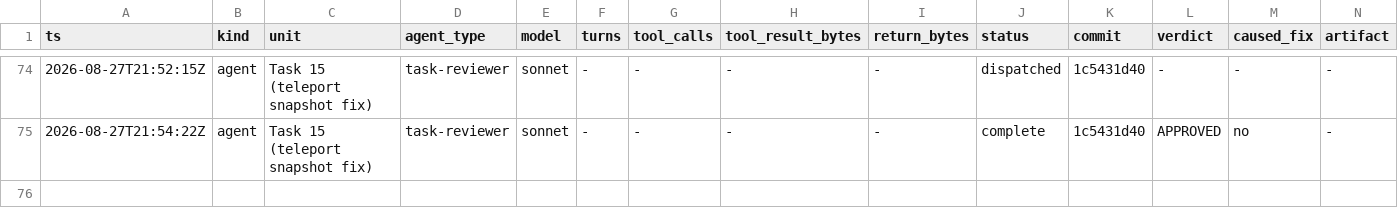
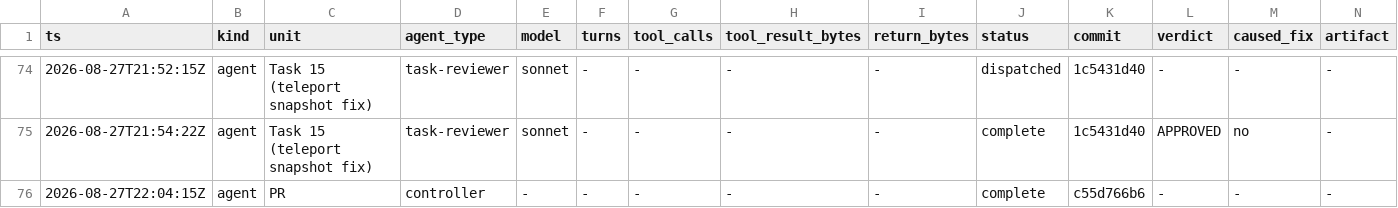
Before and after one commit to Chronicle20/atlas, a TSV file: docs/tasks/task-122-attack-path-snapshots/agent-ledger.tsv, drawn as a sheet; only a part is shown, gaps mark what is left out; rows hold the shown columns only; the diff names each change by its address in the sheet, - before the commit and + after, or states it on an @@ line.

```diff
--- a/docs/tasks/task-122-attack-path-snapshots/agent-ledger.tsv
+++ b/docs/tasks/task-122-attack-path-snapshots/agent-ledger.tsv
+row 76: 2026-08-27T22:04:15Z | agent | PR | controller | - | - | - | - | - | complete | c55d766b6 | - | - | -
```
